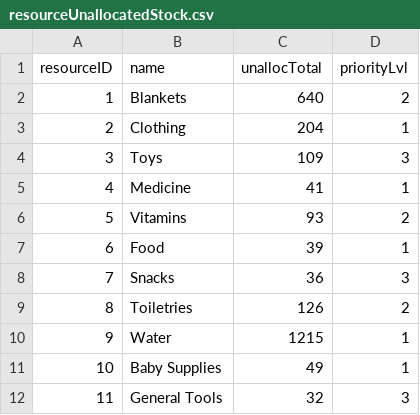
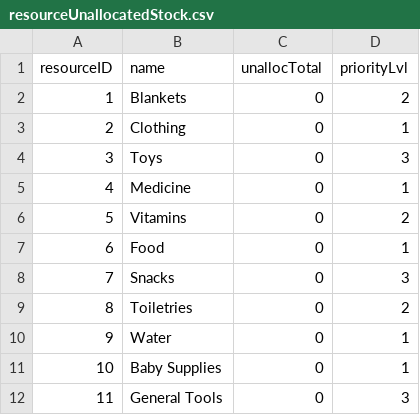
Before and after one commit to bennylao/ucl-humanitarian-management-system-CLI, a CSV file: humanitarian_management_system/data/resourceUnallocatedStock.csv, drawn as a sheet.

```diff
--- a/humanitarian_management_system/data/resourceUnallocatedStock.csv
+++ b/humanitarian_management_system/data/resourceUnallocatedStock.csv
@@ -1,12 +1,12 @@
 resourceID,name,unallocTotal,priorityLvl
-1,Blankets,640,2
-2,Clothing,204,1
-3,Toys,109,3
-4,Medicine,41,1
-5,Vitamins,93,2
-6,Food,39,1
-7,Snacks,36,3
-8,Toiletries,126,2
-9,Water,1215,1
-10,Baby Supplies,49,1
-11,General Tools,32,3
+1,Blankets,0,2
+2,Clothing,0,1
+3,Toys,0,3
+4,Medicine,0,1
+5,Vitamins,0,2
+6,Food,0,1
+7,Snacks,0,3
+8,Toiletries,0,2
+9,Water,0,1
+10,Baby Supplies,0,1
+11,General Tools,0,3
```
Also changed, not shown: humanitarian_management_system/data/resourceAllocation.csv, 2 other files.
